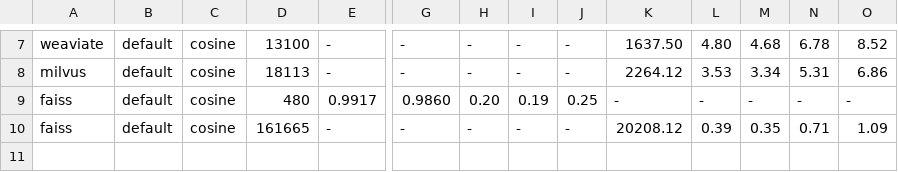
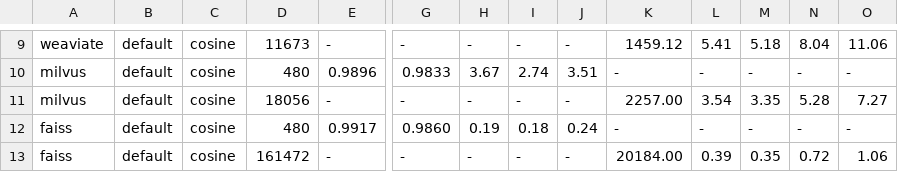
Before and after one commit to aimanmuzaffar95/vector-databases-benchmarks, a CSV file: outputs/benchmark.csv, drawn as a sheet; only a part is shown, gaps mark what is left out; addresses are those after the commit; rows hold the shown columns only; the diff covers the shown part only; the diff names each change by its address in the sheet, - before the commit and + after, or states it on an @@ line.

```diff
--- a/outputs/benchmark.csv
+++ b/outputs/benchmark.csv
-D9: 13100
+D9: 11673
-K9: 1637.50
+K9: 1459.12
-L9: 4.80
+L9: 5.41
-M9: 4.68
+M9: 5.18
-N9: 6.78
+N9: 8.04
-O9: 8.52
+O9: 11.06
+row 10: milvus | default | cosine | 480 | 0.9896 | 0.9833 | 3.67 | 2.74 | 3.51 | - | - | - | - | -
-D11: 18113
+D11: 18056
-K11: 2264.12
+K11: 2257.00
-L11: 3.53
+L11: 3.54
-M11: 3.34
+M11: 3.35
-N11: 5.31
+N11: 5.28
-O11: 6.86
+O11: 7.27
-H12: 0.20
+H12: 0.19
-I12: 0.19
+I12: 0.18
-J12: 0.25
+J12: 0.24
-D13: 161665
+D13: 161472
-K13: 20208.12
+K13: 20184.00
-N13: 0.71
+N13: 0.72
-O13: 1.09
+O13: 1.06
```
Also changed, not shown: 2 added rows and 28 edited cells elsewhere in this file, 2 other files.
